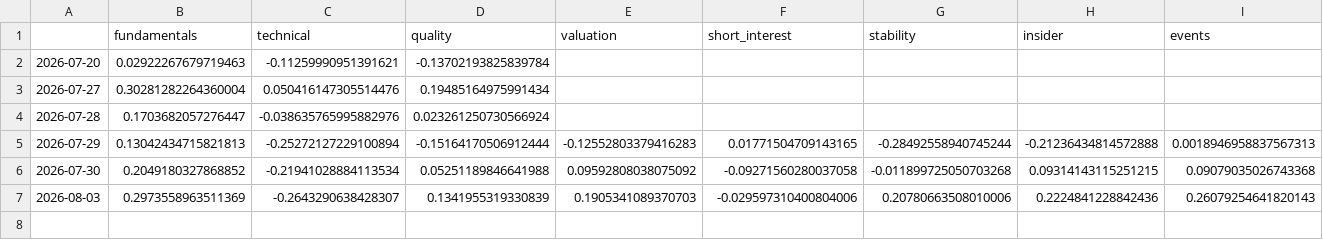
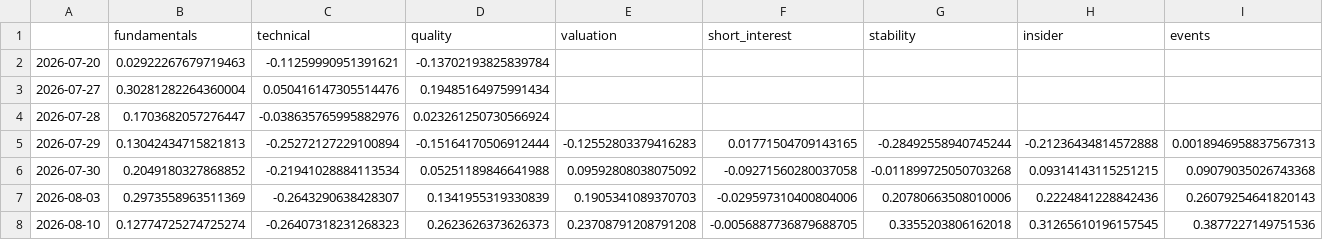
Before and after one commit to aminedaniel/special-spoon, a CSV file: reports/signal_ic.csv, drawn as a sheet; only a part is shown; rows hold the shown columns only; the diff names each change by its address in the sheet, - before the commit and + after, or states it on an @@ line.

```diff
--- a/reports/signal_ic.csv
+++ b/reports/signal_ic.csv
+row 8: 2026-08-10 | 0.12774725274725274 | -0.26407318231268323 | 0.2623626373626373 | 0.23708791208791208 | -0.0056887736879688705 | 0.3355203806162018 | 0.31265610196157545 | 0.3877227149751536
```
Also changed, not shown: reports/scoreboard.csv, 4 other files.
